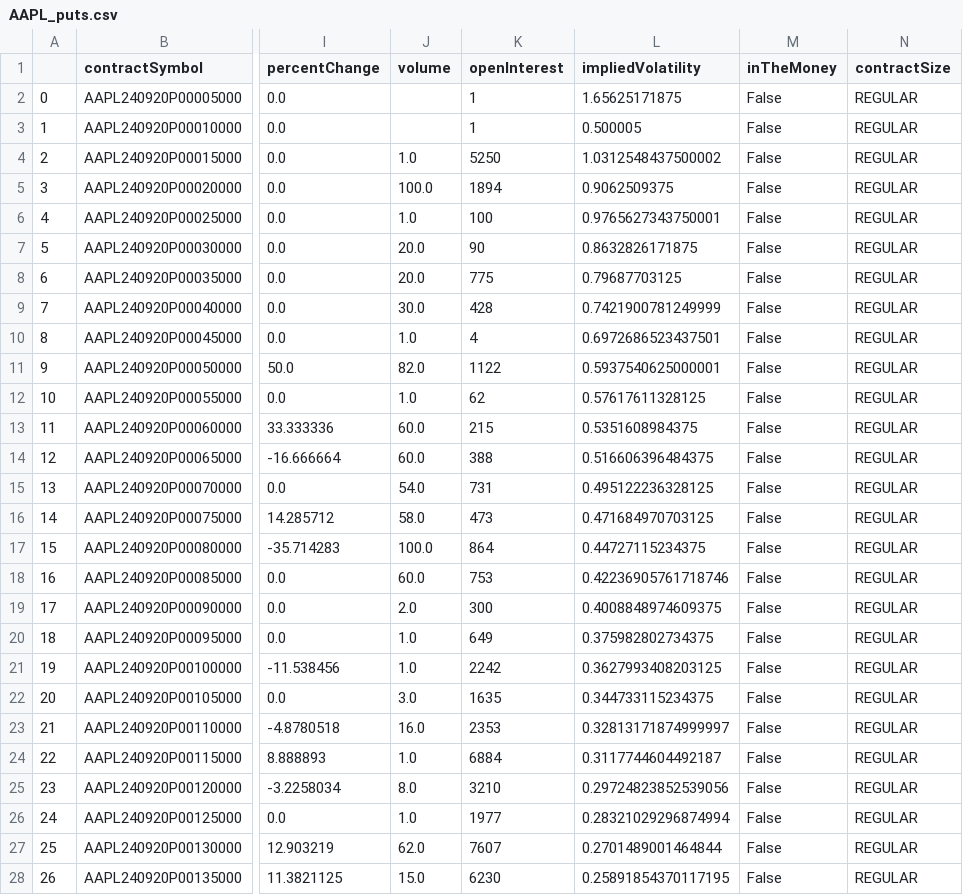
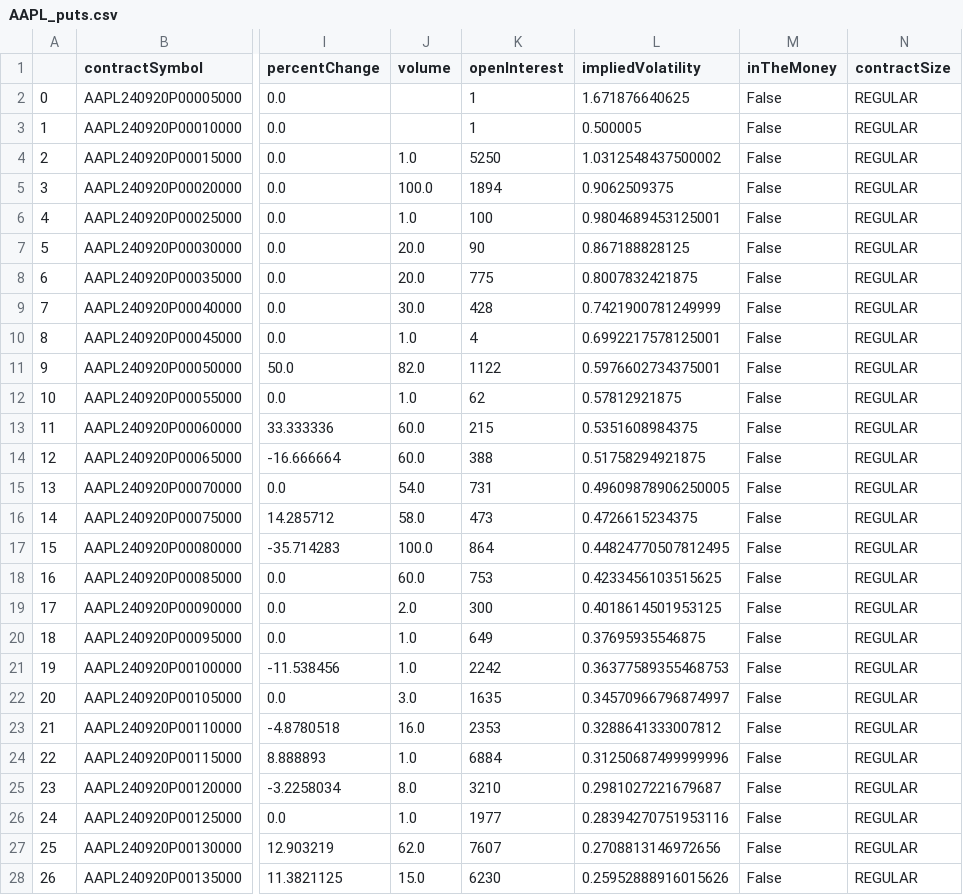
Before and after one commit to JuanSandalinas/Stochastic-Calculus, a CSV file: AAPL_puts.csv, drawn as a sheet; only a part is shown, gaps mark what is left out; the diff covers the shown part only; the diff names each change by its address in the sheet, - before the commit and + after, or states it on an @@ line.

```diff
--- a/AAPL_puts.csv
+++ b/AAPL_puts.csv
-L2 (impliedVolatility): 1.65625171875
+L2 (impliedVolatility): 1.671876640625
-L6 (impliedVolatility): 0.9765627343750001
+L6 (impliedVolatility): 0.9804689453125001
-L7 (impliedVolatility): 0.8632826171875
+L7 (impliedVolatility): 0.867188828125
-L8 (impliedVolatility): 0.79687703125
+L8 (impliedVolatility): 0.8007832421875
-L10 (impliedVolatility): 0.6972686523437501
+L10 (impliedVolatility): 0.6992217578125001
-L11 (impliedVolatility): 0.5937540625000001
+L11 (impliedVolatility): 0.5976602734375001
-L12 (impliedVolatility): 0.57617611328125
+L12 (impliedVolatility): 0.57812921875
-L14 (impliedVolatility): 0.516606396484375
+L14 (impliedVolatility): 0.51758294921875
-L15 (impliedVolatility): 0.495122236328125
+L15 (impliedVolatility): 0.49609878906250005
-L16 (impliedVolatility): 0.471684970703125
+L16 (impliedVolatility): 0.4726615234375
-L17 (impliedVolatility): 0.44727115234375
+L17 (impliedVolatility): 0.44824770507812495
-L18 (impliedVolatility): 0.42236905761718746
+L18 (impliedVolatility): 0.4233456103515625
-L19 (impliedVolatility): 0.4008848974609375
+L19 (impliedVolatility): 0.4018614501953125
-L20 (impliedVolatility): 0.375982802734375
+L20 (impliedVolatility): 0.37695935546875
-L21 (impliedVolatility): 0.3627993408203125
+L21 (impliedVolatility): 0.36377589355468753
-L22 (impliedVolatility): 0.344733115234375
+L22 (impliedVolatility): 0.34570966796874997
-L23 (impliedVolatility): 0.32813171874999997
+L23 (impliedVolatility): 0.3288641333007812
-L24 (impliedVolatility): 0.3117744604492187
+L24 (impliedVolatility): 0.31250687499999996
-L25 (impliedVolatility): 0.29724823852539056
+L25 (impliedVolatility): 0.2981027221679687
-L26 (impliedVolatility): 0.28321029296874994
+L26 (impliedVolatility): 0.28394270751953116
-L27 (impliedVolatility): 0.2701489001464844
+L27 (impliedVolatility): 0.2708813146972656
-L28 (impliedVolatility): 0.25891854370117195
+L28 (impliedVolatility): 0.25952888916015626
```
Also changed, not shown: 20 edited cells elsewhere in this file, AAPL_historical_data.csv, 3 other files.
